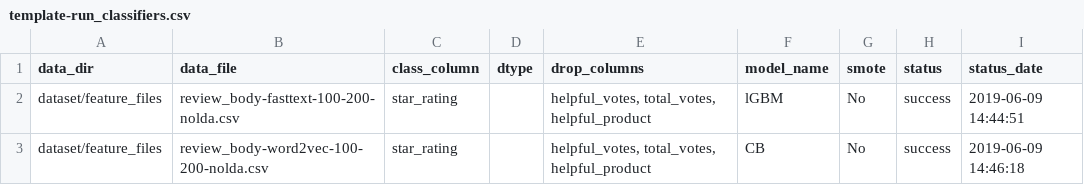
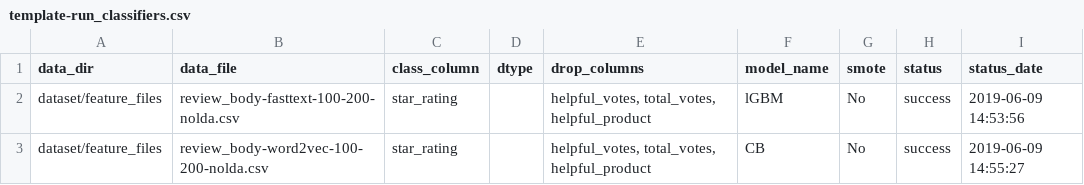
Before and after one commit to sv650s/sb-capstone, a CSV file: config/template-run_classifiers.csv, drawn as a sheet.

```diff
--- a/config/template-run_classifiers.csv
+++ b/config/template-run_classifiers.csv
@@ -1,3 +1,3 @@
 data_dir,data_file,class_column,dtype,drop_columns,model_name,smote,status,status_date
-dataset/feature_files,review_body-fasttext-100-200-nolda.csv,star_rating,,"helpful_votes, total_votes, helpful_product",lGBM,No,success,2019-06-09 14:44:51
-dataset/feature_files,review_body-word2vec-100-200-nolda.csv,star_rating,,"helpful_votes, total_votes, helpful_product",CB,No,success,2019-06-09 14:46:18
+dataset/feature_files,review_body-fasttext-100-200-nolda.csv,star_rating,,"helpful_votes, total_votes, helpful_product",lGBM,No,success,2019-06-09 14:53:56
+dataset/feature_files,review_body-word2vec-100-200-nolda.csv,star_rating,,"helpful_votes, total_votes, helpful_product",CB,No,success,2019-06-09 14:55:27
```
Also changed, not shown: reports/template-run_classifiers-report.csv, 16 other files.
